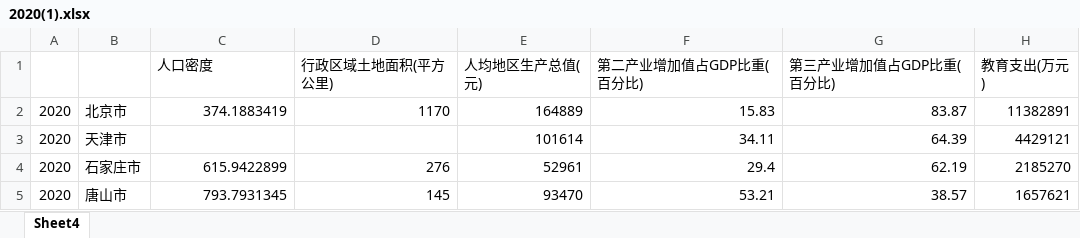
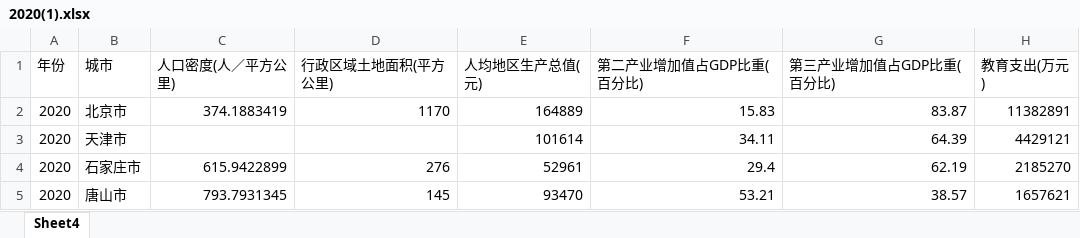
Before and after one commit to ApotoxinElish/DebtAuctionAnalysis, an Excel workbook: wang/2020(1).xlsx, sheet Sheet4, drawn as a sheet; only a part is shown; values as stored, in another font and other column widths than the file's, no borders; the diff names each change by its address in the sheet, - before the commit and + after, or states it on an @@ line.

```diff
--- a/wang/2020(1).xlsx (sheet Sheet4)
+++ b/wang/2020(1).xlsx (sheet Sheet4)
-A1: (empty)
+A1: 年份
-B1: (empty)
+B1: 城市
-C1: 人口密度
+C1: 人口密度(人／平方公里)
```
Also changed, not shown: wang/data.xlsx, 1 other file.
